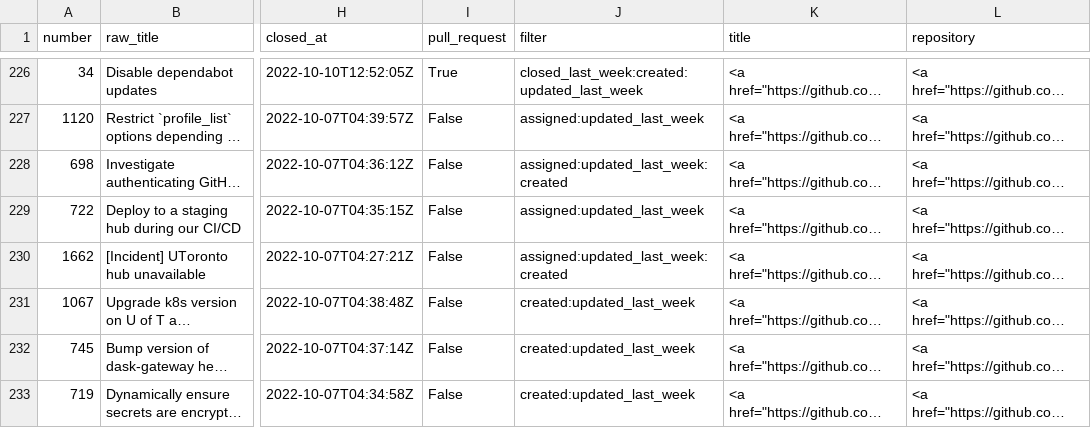
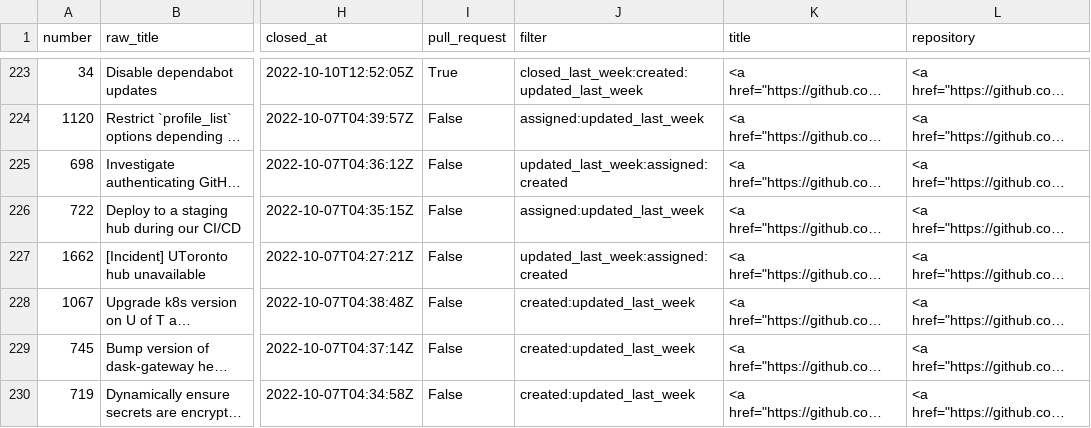
Before and after one commit to sgibson91/github-activity-dashboard, a CSV file: github-activity.csv, drawn as a sheet; only a part is shown, gaps mark what is left out; long unchanged cells end in …; addresses are those after the commit; the diff covers the shown part only; the diff names each change by its address in the sheet, - before the commit and + after, or states it on an @@ line.

Commit message:
Update the GitHub Activity CSV file

```diff
--- a/github-activity.csv
+++ b/github-activity.csv
-J225 (filter): assigned:updated_last_week:created
+J225 (filter): updated_last_week:assigned:created
-J227 (filter): assigned:updated_last_week:created
+J227 (filter): updated_last_week:assigned:created
```
Also changed, not shown: 2 added rows, 5 removed rows and 41 edited cells elsewhere in this file.
